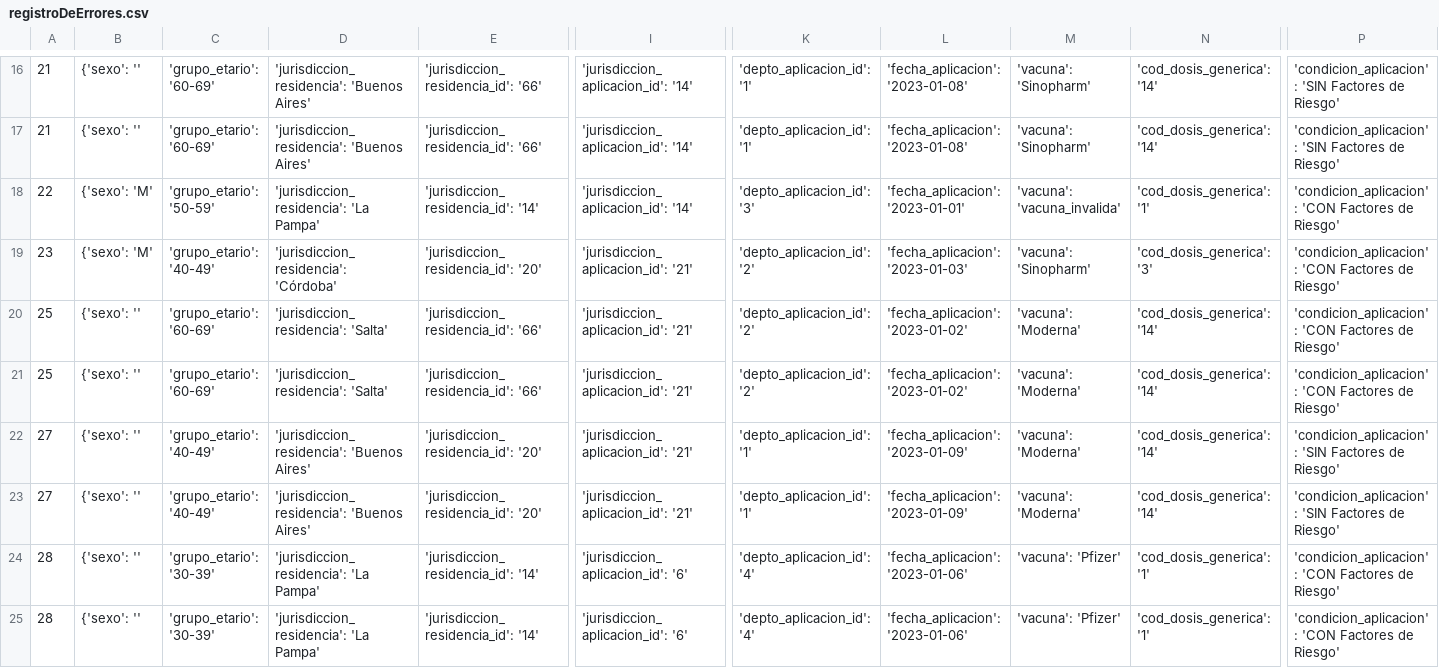
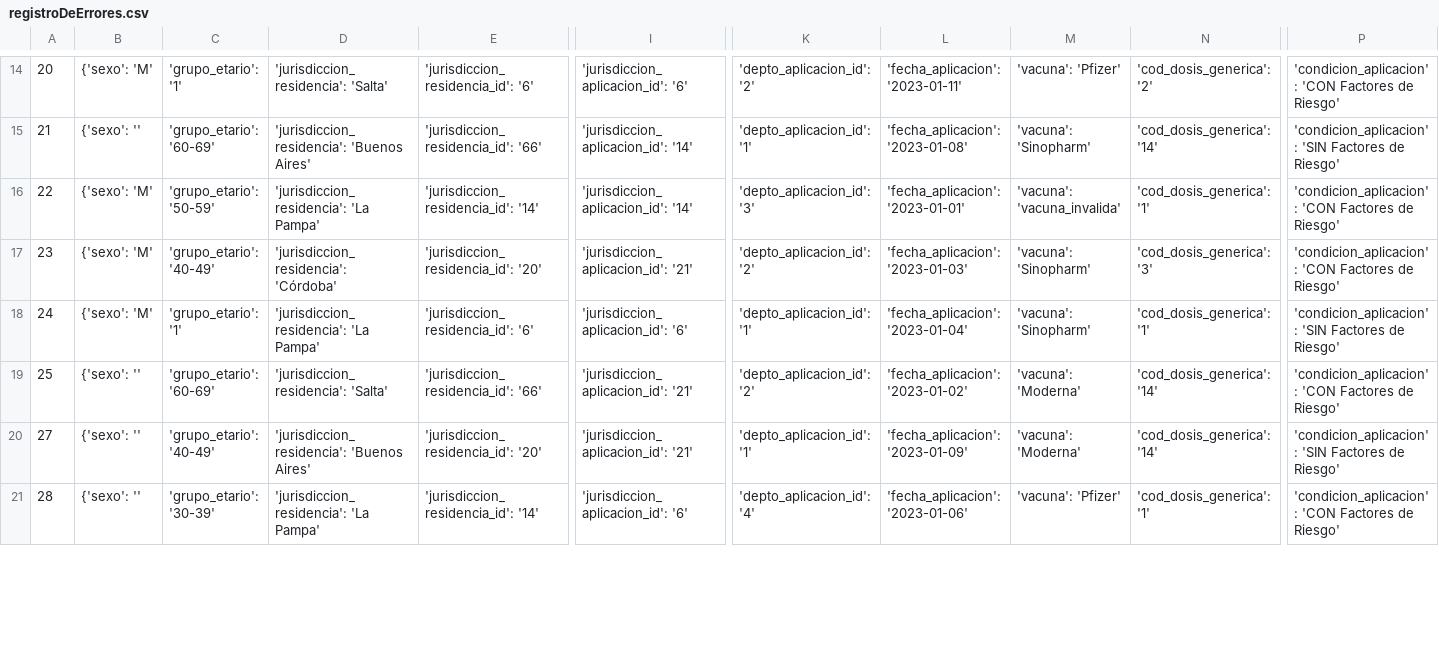
Before and after one commit to joaquinDemarchi/Bootcamp_python_Ecom, a CSV file: TPintegrador_archivos/registroDeErrores.csv, drawn as a sheet; only a part is shown, gaps mark what is left out; removed rows and columns are numbered as before the commit, all else as after; rows hold the shown columns only; the diff covers the shown part only; the diff names each change by its address in the sheet, - before the commit and + after, or states it on an @@ line.

```diff
--- a/TPintegrador_archivos/registroDeErrores.csv
+++ b/TPintegrador_archivos/registroDeErrores.csv
-A14: 21
+A14: 20
-B14: {'sexo': ''
+B14: {'sexo': 'M'
-C14: 'grupo_etario': '60-69'
+C14: 'grupo_etario': '1'
-D14: 'jurisdiccion_residencia': 'Buenos Aires'
+D14: 'jurisdiccion_residencia': 'Salta'
-E14: 'jurisdiccion_residencia_id': '66'
+E14: 'jurisdiccion_residencia_id': '6'
-I14: 'jurisdiccion_aplicacion_id': '14'
+I14: 'jurisdiccion_aplicacion_id': '6'
-K14: 'depto_aplicacion_id': '1'
+K14: 'depto_aplicacion_id': '2'
-L14: 'fecha_aplicacion': '2023-01-08'
+L14: 'fecha_aplicacion': '2023-01-11'
-M14: 'vacuna': 'Sinopharm'
+M14: 'vacuna': 'Pfizer'
-N14: 'cod_dosis_generica': '14'
+N14: 'cod_dosis_generica': '2'
-P14: 'condicion_aplicacion': 'SIN Factores de…
+P14: 'condicion_aplicacion': 'CON Factores de…
-A18: 25
+A18: 24
-B18: {'sexo': ''
+B18: {'sexo': 'M'
-C18: 'grupo_etario': '60-69'
+C18: 'grupo_etario': '1'
-D18: 'jurisdiccion_residencia': 'Salta'
+D18: 'jurisdiccion_residencia': 'La Pampa'
-E18: 'jurisdiccion_residencia_id': '66'
+E18: 'jurisdiccion_residencia_id': '6'
-I18: 'jurisdiccion_aplicacion_id': '21'
+I18: 'jurisdiccion_aplicacion_id': '6'
-K18: 'depto_aplicacion_id': '2'
+K18: 'depto_aplicacion_id': '1'
-L18: 'fecha_aplicacion': '2023-01-02'
+L18: 'fecha_aplicacion': '2023-01-04'
-M18: 'vacuna': 'Moderna'
+M18: 'vacuna': 'Sinopharm'
-N18: 'cod_dosis_generica': '14'
+N18: 'cod_dosis_generica': '1'
-P18: 'condicion_aplicacion': 'CON Factores de…
+P18: 'condicion_aplicacion': 'SIN Factores de…
-row 22: 27 | {'sexo': '' | 'grupo_etario': '40-49' | 'jurisdiccion_residencia': 'Buenos Aires' | 'jurisdiccion_residencia_id': '20' | 'jurisdiccion_aplicacion_id': '21' | 'depto_aplicacion_id': '1' | 'fecha_aplicacion': '2023-01-09' | 'vacuna': 'Moderna' | 'cod_dosis_generica': '14' | 'condicion_aplicacion': 'SIN Factores de Riesgo'
-row 24: 28 | {'sexo': '' | 'grupo_etario': '30-39' | 'jurisdiccion_residencia': 'La Pampa' | 'jurisdiccion_residencia_id': '14' | 'jurisdiccion_aplicacion_id': '6' | 'depto_aplicacion_id': '4' | 'fecha_aplicacion': '2023-01-06' | 'vacuna': 'Pfizer' | 'cod_dosis_generica': '1' | 'condicion_aplicacion': 'CON Factores de Riesgo'
```
Also changed, not shown: 1 added row, 3 removed rows and 44 edited cells elsewhere in this file, TPintegrador_archivos/baseMuestra.csv, 1 other file.
